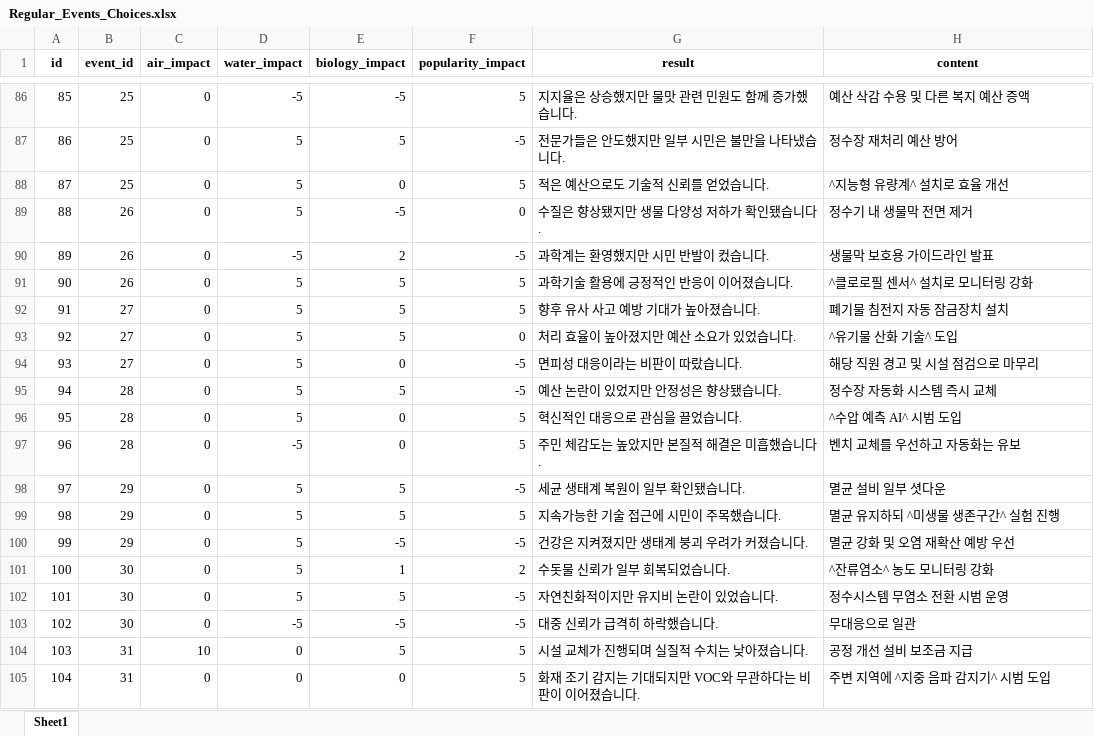
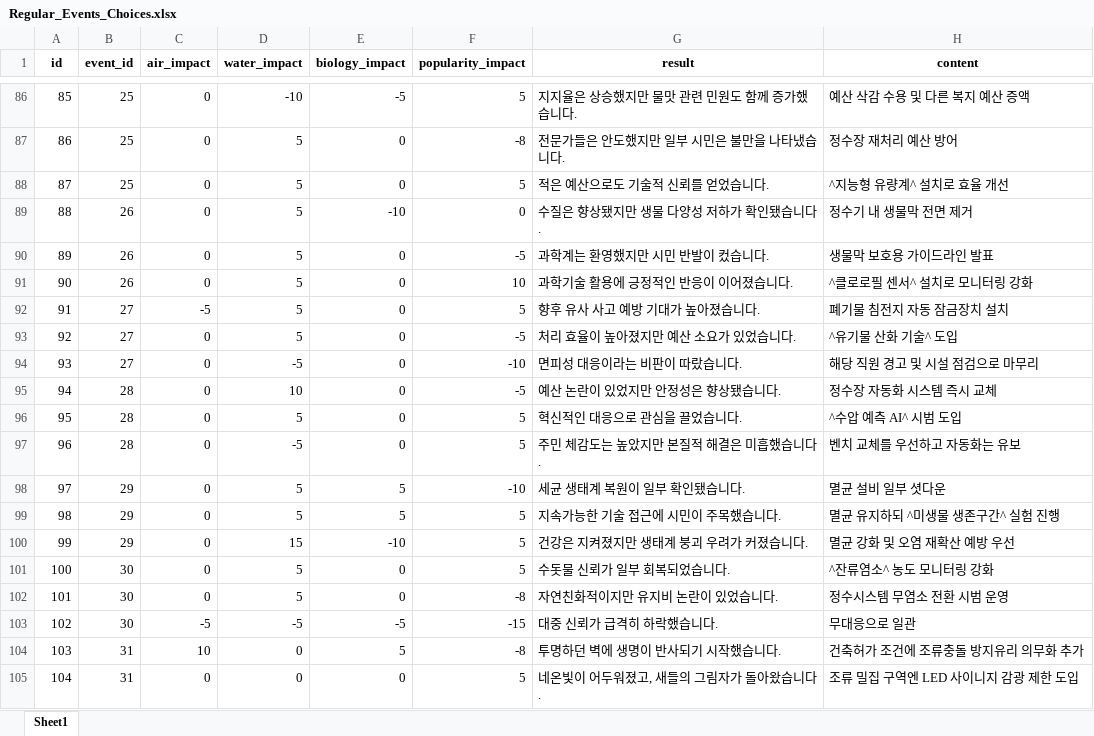
Before and after one commit to sBluePlanet/backend, an Excel workbook: src/main/resources/data/events/Regular_Events_Choices.xlsx, sheet Sheet1, drawn as a sheet; only a part is shown, gaps mark what is left out; values as stored, in another font and other column widths than the file's, no borders; charts and pictures not drawn; the diff covers the shown part only; the diff names each change by its address in the sheet, - before the commit and + after, or states it on an @@ line.

```diff
--- a/src/main/resources/data/events/Regular_Events_Choices.xlsx (sheet Sheet1)
+++ b/src/main/resources/data/events/Regular_Events_Choices.xlsx (sheet Sheet1)
-D86 (water_impact): -5
+D86 (water_impact): -10
-E87 (biology_impact): 5
+E87 (biology_impact): 0
-F87 (popularity_impact): -5
+F87 (popularity_impact): -8
-E89 (biology_impact): -5
+E89 (biology_impact): -10
-D90 (water_impact): -5
+D90 (water_impact): 5
-E90 (biology_impact): 2
+E90 (biology_impact): 0
-E91:E93 (biology_impact): 5
+E91:E93 (biology_impact): 0
-F91 (popularity_impact): 5
+F91 (popularity_impact): 10
-C92 (air_impact): 0
+C92 (air_impact): -5
-F93 (popularity_impact): 0
+F93 (popularity_impact): -5
-D94 (water_impact): 5
+D94 (water_impact): -5
-F94 (popularity_impact): -5
+F94 (popularity_impact): -10
-D95 (water_impact): 5
+D95 (water_impact): 10
-E95 (biology_impact): 5
+E95 (biology_impact): 0
-F98 (popularity_impact): -5
+F98 (popularity_impact): -10
-D100 (water_impact): 5
+D100 (water_impact): 15
-E100 (biology_impact): -5
+E100 (biology_impact): -10
-F100 (popularity_impact): -5
+F100 (popularity_impact): 5
-E101 (biology_impact): 1
+E101 (biology_impact): 0
-F101 (popularity_impact): 2
+F101 (popularity_impact): 5
-E102 (biology_impact): 5
+E102 (biology_impact): 0
-F102 (popularity_impact): -5
+F102 (popularity_impact): -8
-C103 (air_impact): 0
+C103 (air_impact): -5
-F103 (popularity_impact): -5
+F103 (popularity_impact): -15
-F104 (popularity_impact): 5
+F104 (popularity_impact): -8
-G104 (result): 시설 교체가 진행되며 실질적 수치는 낮아졌습니다.
+G104 (result): 투명하던 벽에 생명이 반사되기 시작했습니다.
-H104 (content): 공정 개선 설비 보조금 지급
+H104 (content): 건축허가 조건에 조류충돌 방지유리 의무화 추가
-G105 (result): 화재 조기 감지는 기대되지만 VOC와 무관하다는 비판이 이어졌습니다.
+G105 (result): 네온빛이 어두워졌고, 새들의 그림자가 돌아왔습니다.
-H105 (content): 주변 지역에 ^지중 음파 감지기^ 시범 도입
+H105 (content): 조류 밀집 구역엔 LED 사이니지 감광 제한 도입
```
Also changed, not shown: 30 added rows, 12 removed rows, 207 edited cells and row numbers in column A elsewhere in this sheet, charts or pictures, src/main/resources/data/events/Regular_Events.xlsx, src/main/resources/data/events/Regular_Events_Keyword.xlsx, 2 other files.
